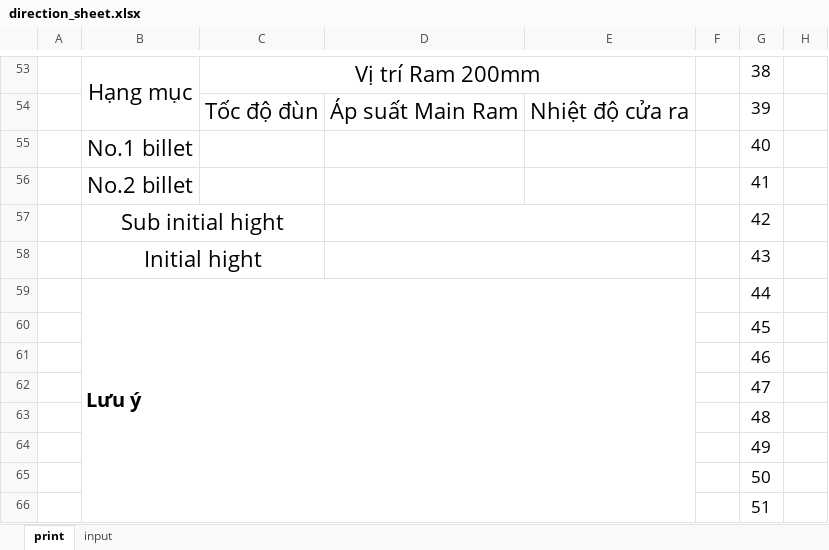
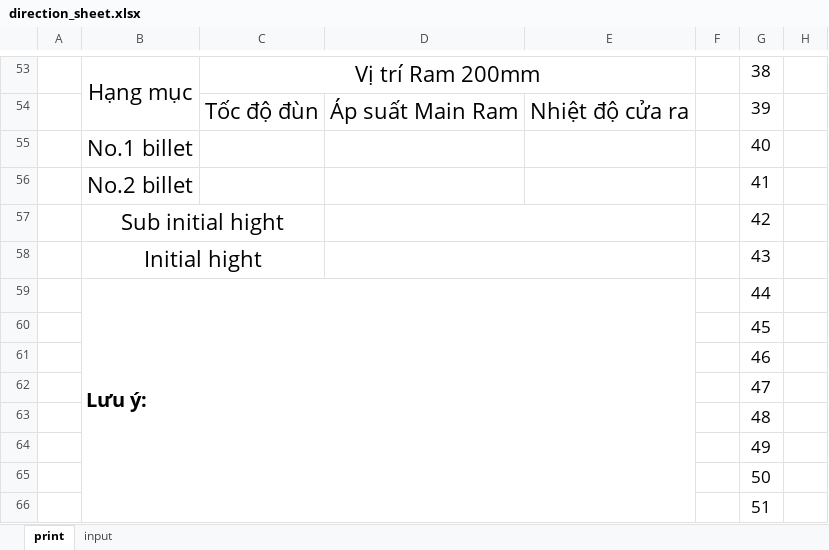
Before and after one commit to MVC0712/exd11, an Excel workbook: py/direction_sheet.xlsx, sheet print, drawn as a sheet; only a part is shown, gaps mark what is left out; values as stored, in another font and other column widths than the file's, no borders; charts and pictures not drawn; the diff names each change by its address in the sheet, - before the commit and + after, or states it on an @@ line.

```diff
--- a/py/direction_sheet.xlsx (sheet print)
+++ b/py/direction_sheet.xlsx (sheet print)
-B59: Lưu ý
+B59: Lưu ý:
```
Also changed, not shown: 5 other files.
